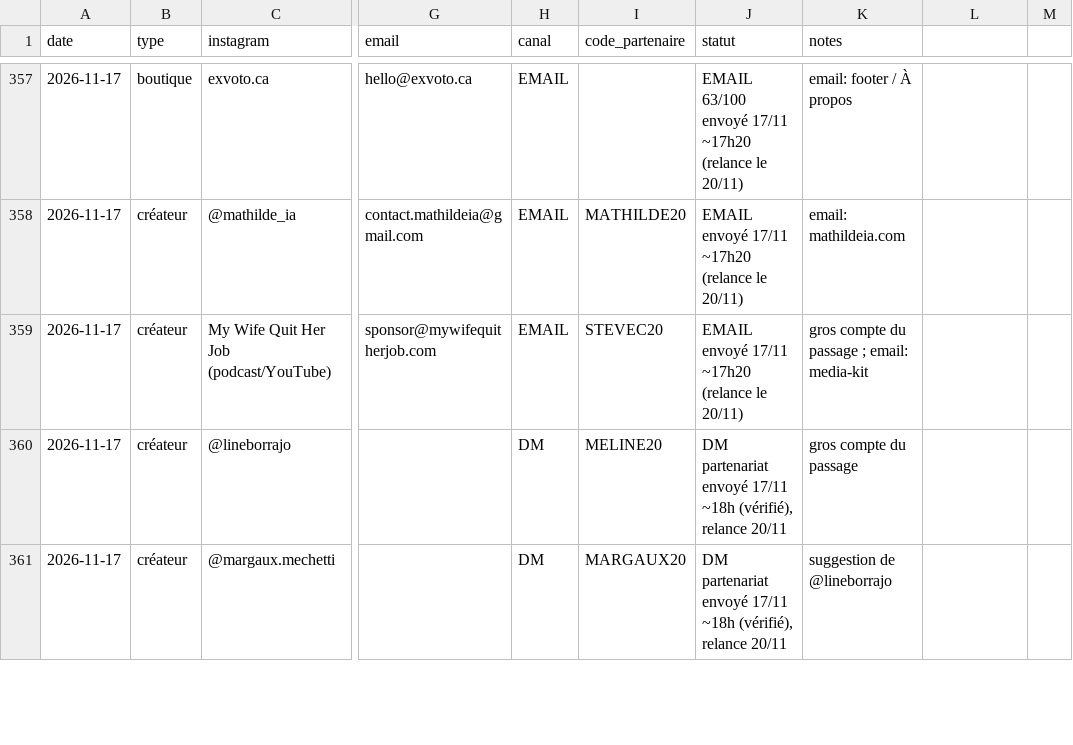
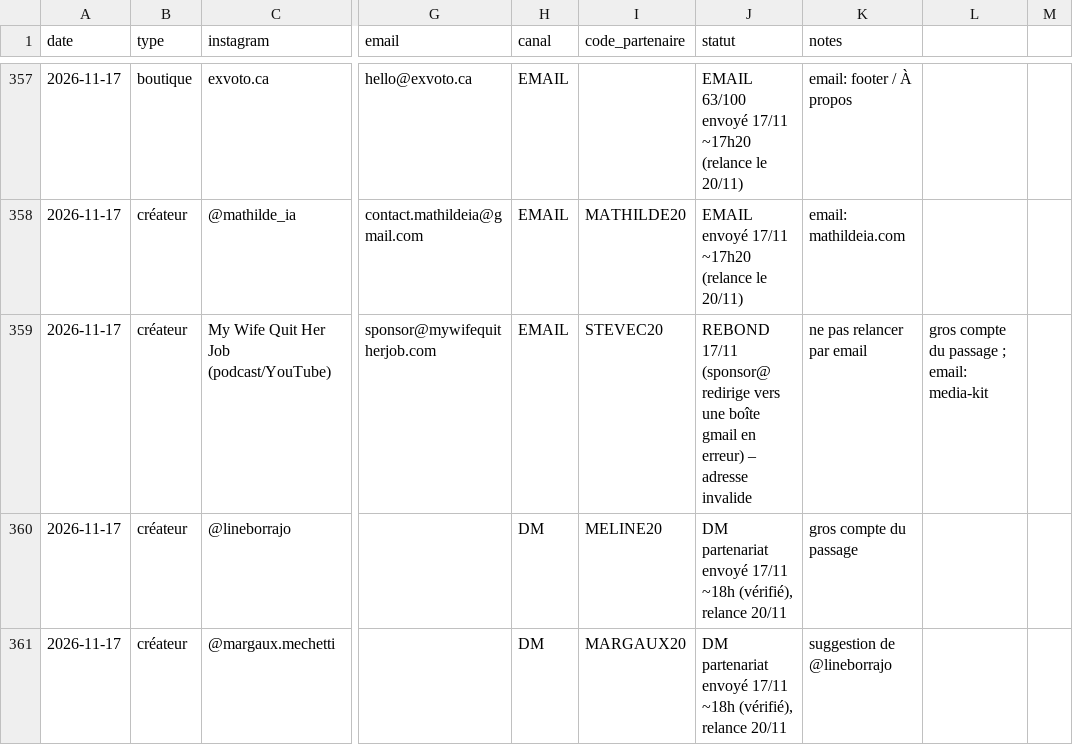
Before and after one commit to storescoreaudit-cmyk/storescore-audit.github.io, a CSV file: influenceurs.csv, drawn as a sheet; only a part is shown, gaps mark what is left out; the diff names each change by its address in the sheet, - before the commit and + after, or states it on an @@ line.

```diff
--- a/influenceurs.csv
+++ b/influenceurs.csv
-J359 (statut): EMAIL envoyé 17/11 ~17h20 (relance le 20/11)
+J359 (statut): REBOND 17/11 (sponsor@ redirige vers une boîte gmail en erreur) – adresse invalide
-K359 (notes): gros compte du passage ; email: media-kit
+K359 (notes): ne pas relancer par email
-L359: (empty)
+L359: gros compte du passage ; email: media-kit
```
